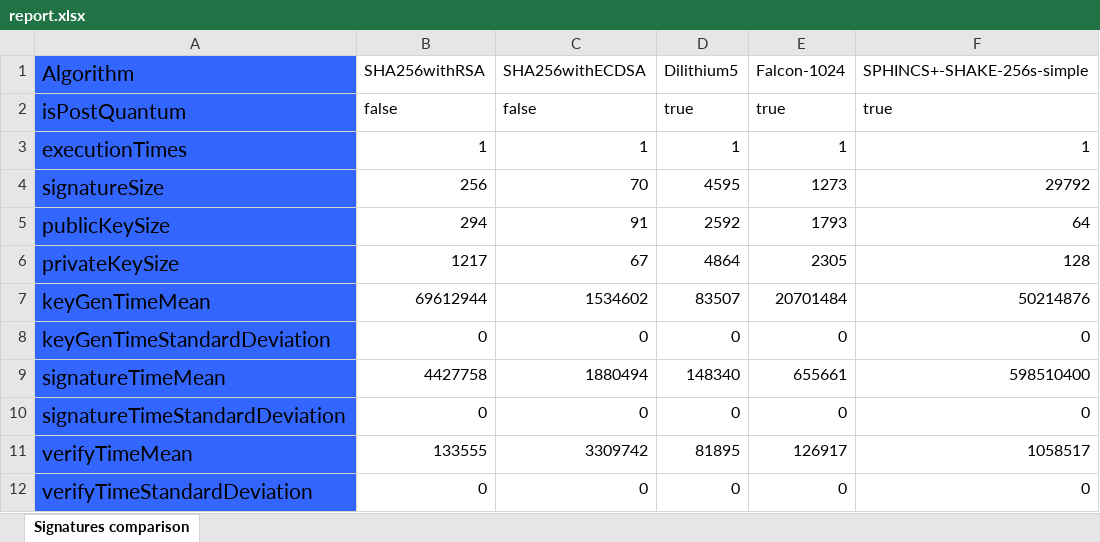
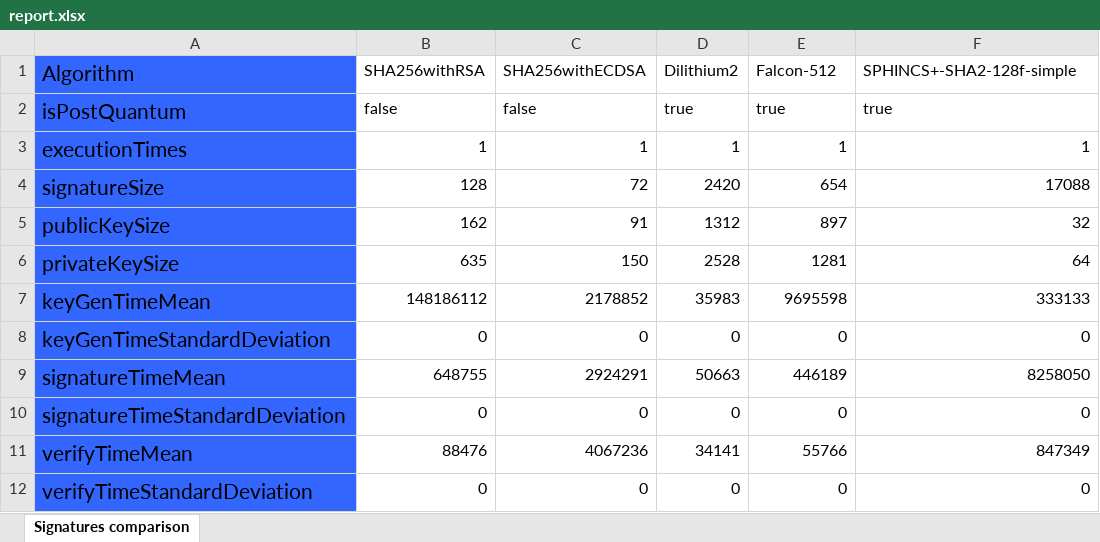
Before and after one commit to LucasTruppel/post-quantum-signer, an Excel workbook: src/main/resources/report.xlsx, sheet Signatures comparison, drawn as a sheet; values as stored, in another font and other column widths than the file's, no borders; the diff names each change by its address in the sheet, - before the commit and + after, or states it on an @@ line.

```diff
--- a/src/main/resources/report.xlsx (sheet Signatures comparison)
+++ b/src/main/resources/report.xlsx (sheet Signatures comparison)
-D1: Dilithium5
+D1: Dilithium2
-E1: Falcon-1024
+E1: Falcon-512
-F1: SPHINCS+-SHAKE-256s-simple
+F1: SPHINCS+-SHA2-128f-simple
-B4 (SHA256withRSA): 256
+B4 (SHA256withRSA): 128
-C4 (SHA256withECDSA): 70
+C4 (SHA256withECDSA): 72
-D4 (Dilithium2): 4595
+D4 (Dilithium2): 2420
-E4 (Falcon-512): 1273
+E4 (Falcon-512): 654
-F4 (SPHINCS+-SHA2-128f-simple): 29792
+F4 (SPHINCS+-SHA2-128f-simple): 17088
-B5 (SHA256withRSA): 294
+B5 (SHA256withRSA): 162
-D5 (Dilithium2): 2592
+D5 (Dilithium2): 1312
-E5 (Falcon-512): 1793
+E5 (Falcon-512): 897
-F5 (SPHINCS+-SHA2-128f-simple): 64
+F5 (SPHINCS+-SHA2-128f-simple): 32
-B6 (SHA256withRSA): 1217
+B6 (SHA256withRSA): 635
-C6 (SHA256withECDSA): 67
+C6 (SHA256withECDSA): 150
-D6 (Dilithium2): 4864
+D6 (Dilithium2): 2528
-E6 (Falcon-512): 2305
+E6 (Falcon-512): 1281
-F6 (SPHINCS+-SHA2-128f-simple): 128
+F6 (SPHINCS+-SHA2-128f-simple): 64
-B7 (SHA256withRSA): 69612944
+B7 (SHA256withRSA): 148186112
-C7 (SHA256withECDSA): 1534602
+C7 (SHA256withECDSA): 2178852
-D7 (Dilithium2): 83507
+D7 (Dilithium2): 35983
-E7 (Falcon-512): 20701484
+E7 (Falcon-512): 9695598
-F7 (SPHINCS+-SHA2-128f-simple): 50214876
+F7 (SPHINCS+-SHA2-128f-simple): 333133
-B9 (SHA256withRSA): 4427758
+B9 (SHA256withRSA): 648755
-C9 (SHA256withECDSA): 1880494
+C9 (SHA256withECDSA): 2924291
-D9 (Dilithium2): 148340
+D9 (Dilithium2): 50663
-E9 (Falcon-512): 655661
+E9 (Falcon-512): 446189
-F9 (SPHINCS+-SHA2-128f-simple): 598510400
+F9 (SPHINCS+-SHA2-128f-simple): 8258050
-B11 (SHA256withRSA): 133555
+B11 (SHA256withRSA): 88476
-C11 (SHA256withECDSA): 3309742
+C11 (SHA256withECDSA): 4067236
-D11 (Dilithium2): 81895
+D11 (Dilithium2): 34141
-E11 (Falcon-512): 126917
+E11 (Falcon-512): 55766
-F11 (SPHINCS+-SHA2-128f-simple): 1058517
+F11 (SPHINCS+-SHA2-128f-simple): 847349
```
Also changed, not shown: 6 other files.
